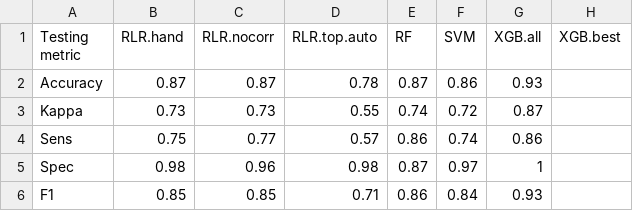
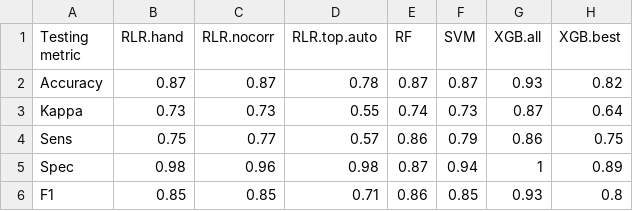
Before and after one commit to andrewgull/HeteroR, a CSV file: notebooks/modelling/tables/metrics.csv, drawn as a sheet.

Commit message:
update: xgb best

```diff
--- a/notebooks/modelling/tables/metrics.csv
+++ b/notebooks/modelling/tables/metrics.csv
@@ -1,6 +1,6 @@
 Testing metric,RLR.hand,RLR.nocorr,RLR.top.auto,RF,SVM,XGB.all,XGB.best
-Accuracy,0.87,0.87,0.78,0.87,0.86,0.93,
-Kappa,0.73,0.73,0.55,0.74,0.72,0.87,
-Sens,0.75,0.77,0.57,0.86,0.74,0.86,
-Spec,0.98,0.96,0.98,0.87,0.97,1,
-F1,0.85,0.85,0.71,0.86,0.84,0.93,
+Accuracy,0.87,0.87,0.78,0.87,0.87,0.93,0.82
+Kappa,0.73,0.73,0.55,0.74,0.73,0.87,0.64
+Sens,0.75,0.77,0.57,0.86,0.79,0.86,0.75
+Spec,0.98,0.96,0.98,0.87,0.94,1,0.89
+F1,0.85,0.85,0.71,0.86,0.85,0.93,0.8
```
